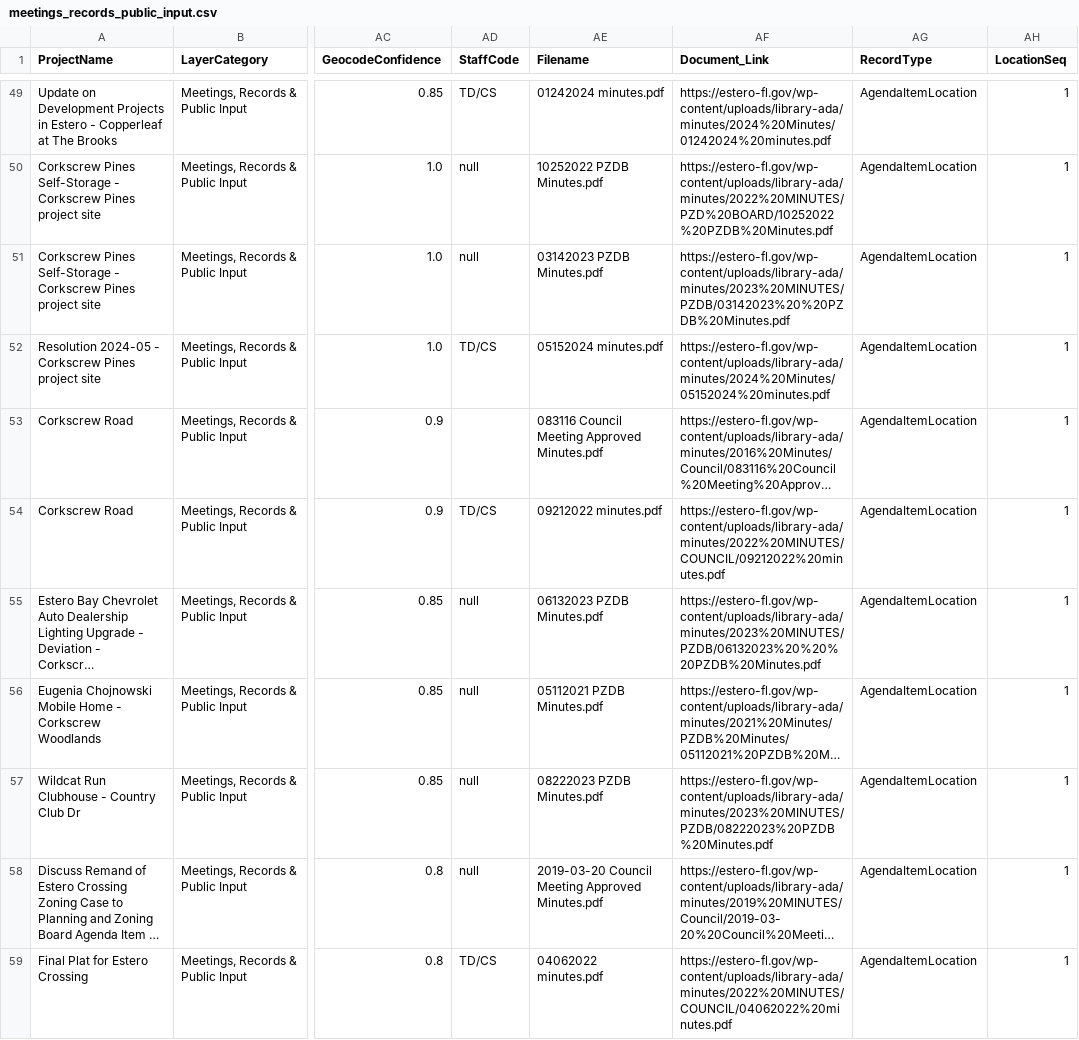
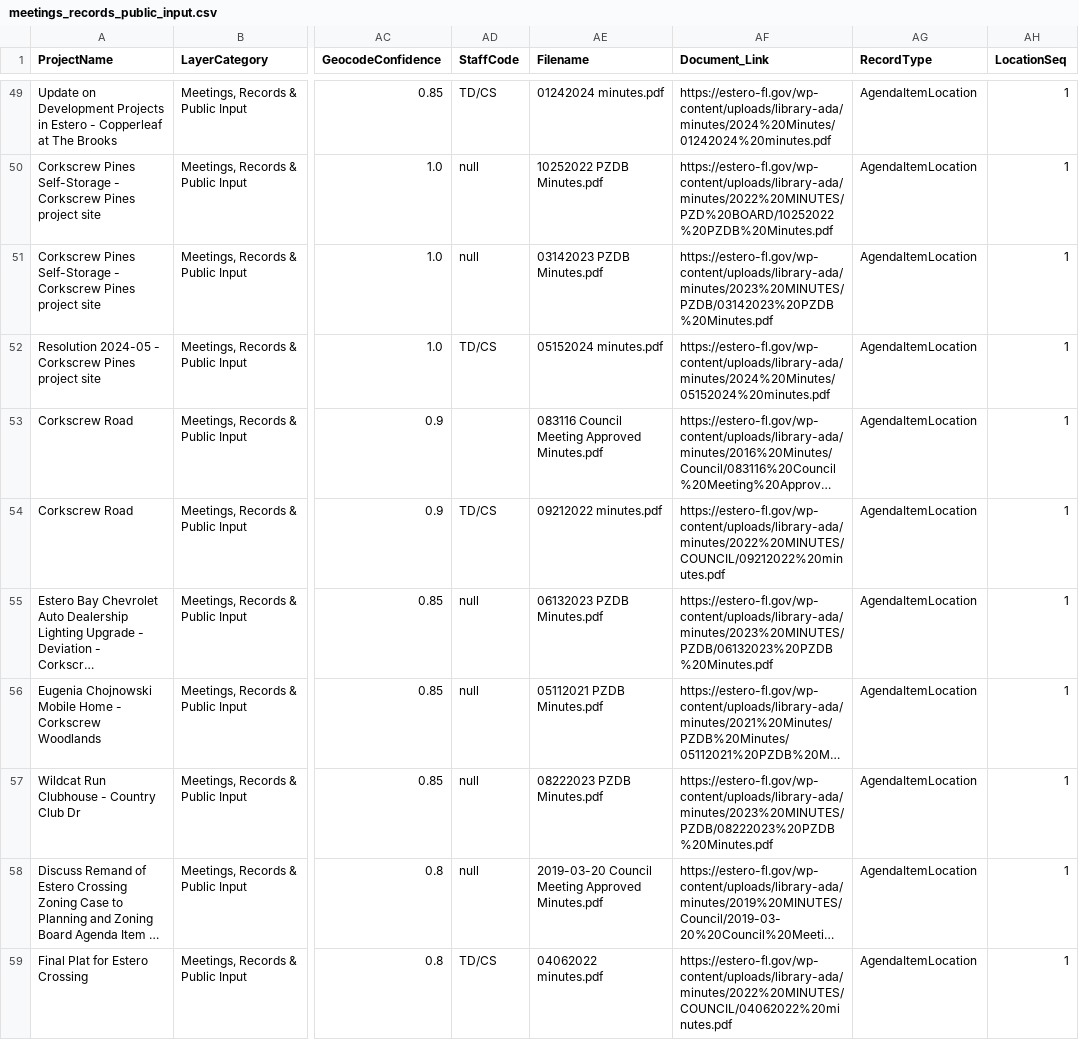
Before and after one commit to ethanmalavia/rag-arcgis-chatbot, a CSV file: backend/data/gold/arcgis/layers/meetings_records_public_input.csv, drawn as a sheet; only a part is shown, gaps mark what is left out; long unchanged cells end in …; the diff covers the shown part only; the diff names each change by its address in the sheet, - before the commit and + after, or states it on an @@ line.

```diff
--- a/backend/data/gold/arcgis/layers/meetings_records_public_input.csv
+++ b/backend/data/gold/arcgis/layers/meetings_records_public_input.csv
-AF51 (Document_Link): https://estero-fl.gov/wp-content/uploads/library-ada/minutes/2023%20MINUTES/PZDB/03142023%20%20PZDB%20Minutes.pdf
+AF51 (Document_Link): https://estero-fl.gov/wp-content/uploads/library-ada/minutes/2023%20MINUTES/PZDB/03142023%20PZDB%20Minutes.pdf
-AF55 (Document_Link): https://estero-fl.gov/wp-content/uploads/library-ada/minutes/2023%20MINUTES/PZDB/06132023%20%20%20PZDB%20Minutes.pdf
+AF55 (Document_Link): https://estero-fl.gov/wp-content/uploads/library-ada/minutes/2023%20MINUTES/PZDB/06132023%20PZDB%20Minutes.pdf
```
Also changed, not shown: 18 edited cells elsewhere in this file, backend/data/gold/arcgis/layers/commercial_mixed_use_development.csv, backend/data/gold/arcgis/layers/residential_development.csv, 9 other files.
